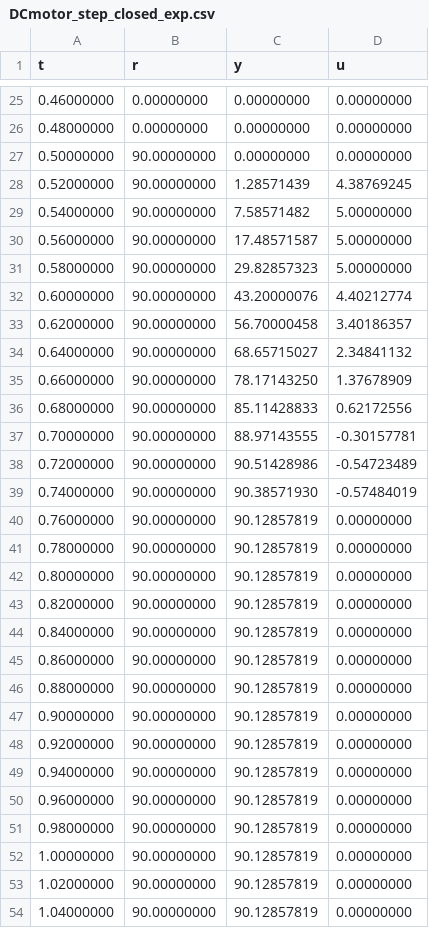
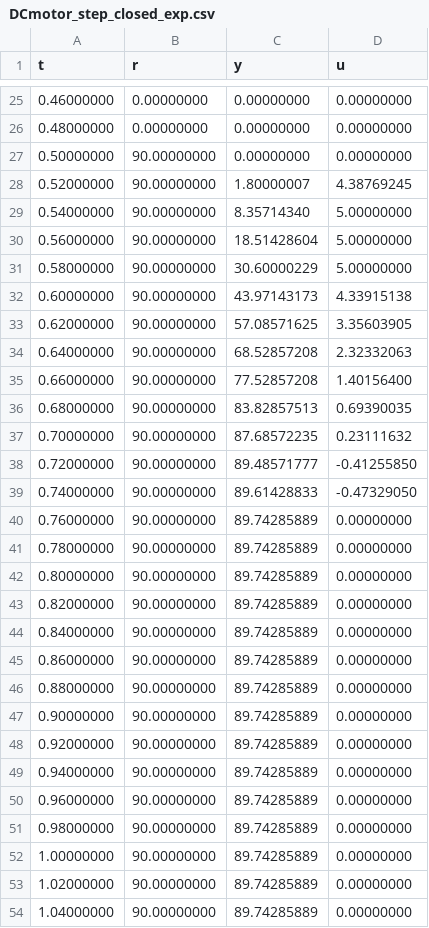
Before and after one commit to nebisman/DCMotor.jl, a CSV file: datafiles/DCmotor_step_closed_exp.csv, drawn as a sheet; only a part is shown, gaps mark what is left out; the diff covers the shown part only.

```diff
--- a/datafiles/DCmotor_step_closed_exp.csv
+++ b/datafiles/DCmotor_step_closed_exp.csv
@@ -27,28 +27,28 @@ t,r,y,u
 0.50000000,90.00000000,0.00000000,0.00000000
-0.52000000,90.00000000,1.28571439,4.38769245
-0.54000000,90.00000000,7.58571482,5.00000000
-0.56000000,90.00000000,17.48571587,5.00000000
-0.58000000,90.00000000,29.82857323,5.00000000
-0.60000000,90.00000000,43.20000076,4.40212774
-0.62000000,90.00000000,56.70000458,3.40186357
-0.64000000,90.00000000,68.65715027,2.34841132
-0.66000000,90.00000000,78.17143250,1.37678909
-0.68000000,90.00000000,85.11428833,0.62172556
-0.70000000,90.00000000,88.97143555,-0.30157781
-0.72000000,90.00000000,90.51428986,-0.54723489
-0.74000000,90.00000000,90.38571930,-0.57484019
-0.76000000,90.00000000,90.12857819,0.00000000
-0.78000000,90.00000000,90.12857819,0.00000000
-0.80000000,90.00000000,90.12857819,0.00000000
-0.82000000,90.00000000,90.12857819,0.00000000
-0.84000000,90.00000000,90.12857819,0.00000000
-0.86000000,90.00000000,90.12857819,0.00000000
-0.88000000,90.00000000,90.12857819,0.00000000
-0.90000000,90.00000000,90.12857819,0.00000000
-0.92000000,90.00000000,90.12857819,0.00000000
-0.94000000,90.00000000,90.12857819,0.00000000
-0.96000000,90.00000000,90.12857819,0.00000000
-0.98000000,90.00000000,90.12857819,0.00000000
-1.00000000,90.00000000,90.12857819,0.00000000
-1.02000000,90.00000000,90.12857819,0.00000000
-1.04000000,90.00000000,90.12857819,0.00000000
+0.52000000,90.00000000,1.80000007,4.38769245
+0.54000000,90.00000000,8.35714340,5.00000000
+0.56000000,90.00000000,18.51428604,5.00000000
+0.58000000,90.00000000,30.60000229,5.00000000
+0.60000000,90.00000000,43.97143173,4.33915138
+0.62000000,90.00000000,57.08571625,3.35603905
+0.64000000,90.00000000,68.52857208,2.32332063
+0.66000000,90.00000000,77.52857208,1.40156400
+0.68000000,90.00000000,83.82857513,0.69390035
+0.70000000,90.00000000,87.68572235,0.23111632
+0.72000000,90.00000000,89.48571777,-0.41255850
+0.74000000,90.00000000,89.61428833,-0.47329050
+0.76000000,90.00000000,89.74285889,0.00000000
+0.78000000,90.00000000,89.74285889,0.00000000
+0.80000000,90.00000000,89.74285889,0.00000000
+0.82000000,90.00000000,89.74285889,0.00000000
+0.84000000,90.00000000,89.74285889,0.00000000
+0.86000000,90.00000000,89.74285889,0.00000000
+0.88000000,90.00000000,89.74285889,0.00000000
+0.90000000,90.00000000,89.74285889,0.00000000
+0.92000000,90.00000000,89.74285889,0.00000000
+0.94000000,90.00000000,89.74285889,0.00000000
+0.96000000,90.00000000,89.74285889,0.00000000
+0.98000000,90.00000000,89.74285889,0.00000000
+1.00000000,90.00000000,89.74285889,0.00000000
+1.02000000,90.00000000,89.74285889,0.00000000
+1.04000000,90.00000000,89.74285889,0.00000000
```
Also changed, not shown: 73 edited cells elsewhere in this file, datafiles/DCmotor_profile_closed_exp.csv, 2 other files.
